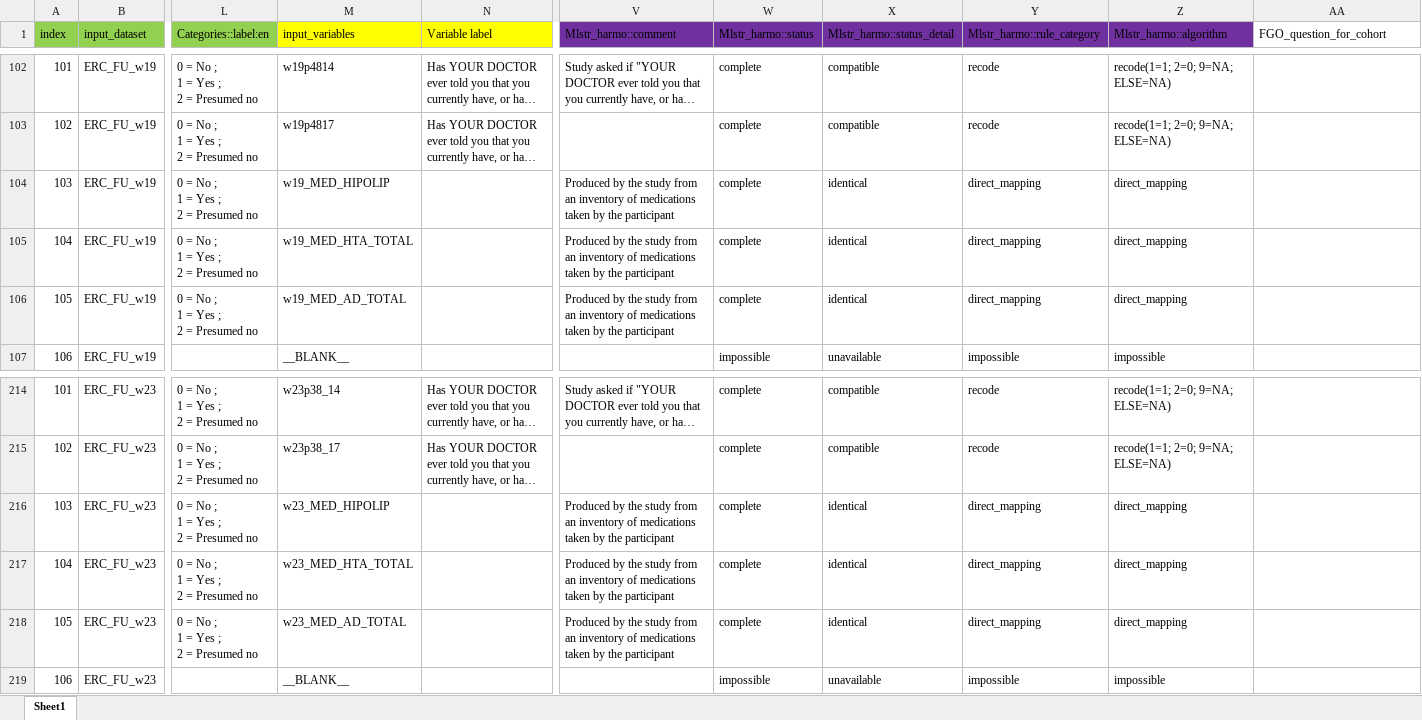
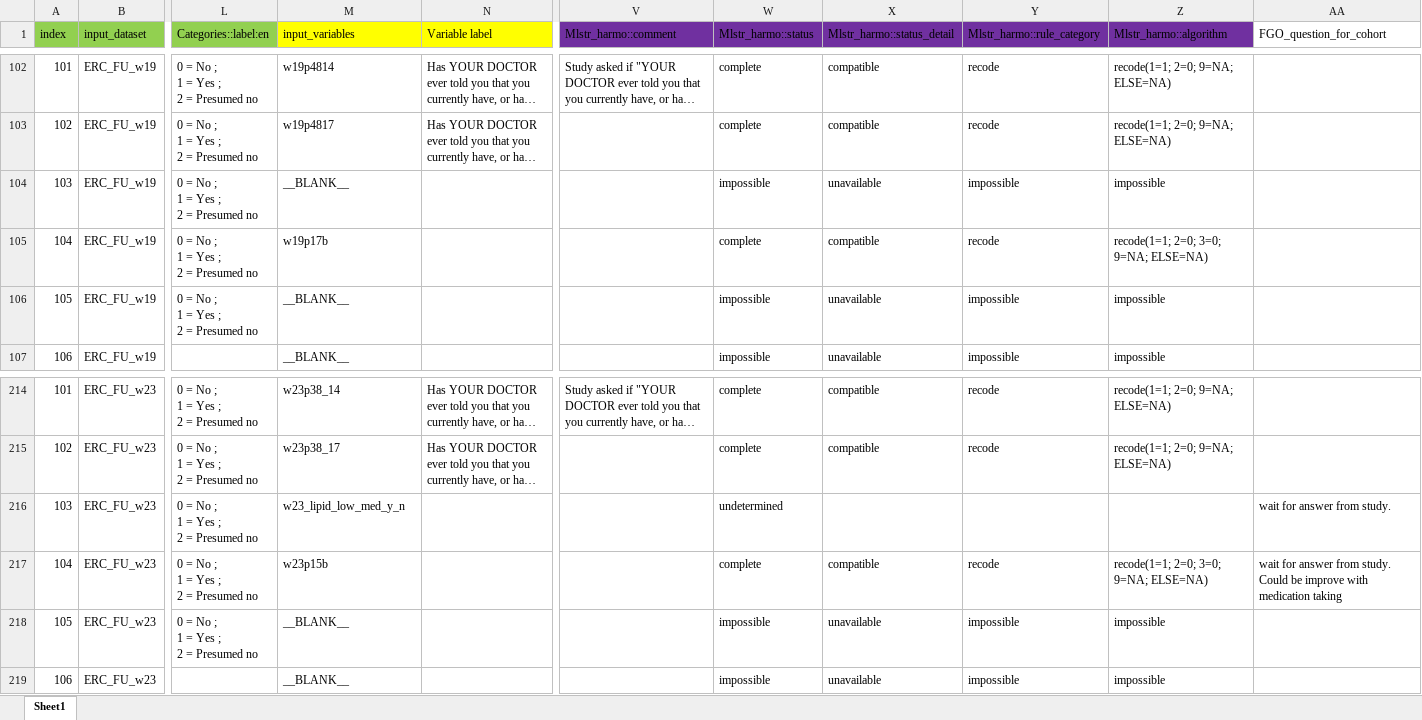
Before and after one commit to maelstrom-research/harmonization_ProPASS, an Excel workbook: longitudinal/data_processing_elements_longitudinal-ERC.xlsx, sheet Sheet1, drawn as a sheet; only a part is shown, gaps mark what is left out; long unchanged cells end in …; values as stored, in another font and other column widths than the file's, no borders; the diff covers the shown part only; the diff names each change by its address in the sheet, - before the commit and + after, or states it on an @@ line.

Commit message:
added harmo comments for implausible values

```diff
--- a/longitudinal/data_processing_elements_longitudinal-ERC.xlsx (sheet Sheet1)
+++ b/longitudinal/data_processing_elements_longitudinal-ERC.xlsx (sheet Sheet1)
-M104 (input_variables): w19_MED_HIPOLIP
+M104 (input_variables): __BLANK__
-V104:V106 (Mlstr_harmo::comment): Produced by the study from an inventory of medications taken by the participant
+V104:V106 (Mlstr_harmo::comment): (empty)
-W104 (Mlstr_harmo::status): complete
+W104 (Mlstr_harmo::status): impossible
-X104 (Mlstr_harmo::status_detail): identical
+X104 (Mlstr_harmo::status_detail): unavailable
-Y104 (Mlstr_harmo::rule_category): direct_mapping
+Y104 (Mlstr_harmo::rule_category): impossible
-Z104 (Mlstr_harmo::algorithm): direct_mapping
+Z104 (Mlstr_harmo::algorithm): impossible
-M105 (input_variables): w19_MED_HTA_TOTAL
+M105 (input_variables): w19p17b
-X105 (Mlstr_harmo::status_detail): identical
+X105 (Mlstr_harmo::status_detail): compatible
-Y105 (Mlstr_harmo::rule_category): direct_mapping
+Y105 (Mlstr_harmo::rule_category): recode
-Z105 (Mlstr_harmo::algorithm): direct_mapping
+Z105 (Mlstr_harmo::algorithm): recode(1=1; 2=0; 3=0; 9=NA; ELSE=NA)
-M106 (input_variables): w19_MED_AD_TOTAL
+M106 (input_variables): __BLANK__
-W106 (Mlstr_harmo::status): complete
+W106 (Mlstr_harmo::status): impossible
-X106 (Mlstr_harmo::status_detail): identical
+X106 (Mlstr_harmo::status_detail): unavailable
-Y106 (Mlstr_harmo::rule_category): direct_mapping
+Y106 (Mlstr_harmo::rule_category): impossible
-Z106 (Mlstr_harmo::algorithm): direct_mapping
+Z106 (Mlstr_harmo::algorithm): impossible
-M216 (input_variables): w23_MED_HIPOLIP
+M216 (input_variables): w23_lipid_low_med_y_n
-V216:V218 (Mlstr_harmo::comment): Produced by the study from an inventory of medications taken by the participant
+V216:V218 (Mlstr_harmo::comment): (empty)
-W216 (Mlstr_harmo::status): complete
+W216 (Mlstr_harmo::status): undetermined
-X216 (Mlstr_harmo::status_detail): identical
+X216 (Mlstr_harmo::status_detail): (empty)
-Y216 (Mlstr_harmo::rule_category): direct_mapping
+Y216 (Mlstr_harmo::rule_category): (empty)
-Z216 (Mlstr_harmo::algorithm): direct_mapping
+Z216 (Mlstr_harmo::algorithm): (empty)
-AA216 (FGO_question_for_cohort): (empty)
+AA216 (FGO_question_for_cohort): wait for answer from study.
-M217 (input_variables): w23_MED_HTA_TOTAL
+M217 (input_variables): w23p15b
-X217 (Mlstr_harmo::status_detail): identical
+X217 (Mlstr_harmo::status_detail): compatible
-Y217 (Mlstr_harmo::rule_category): direct_mapping
+Y217 (Mlstr_harmo::rule_category): recode
-Z217 (Mlstr_harmo::algorithm): direct_mapping
+Z217 (Mlstr_harmo::algorithm): recode(1=1; 2=0; 3=0; 9=NA; ELSE=NA)
-AA217 (FGO_question_for_cohort): (empty)
+AA217 (FGO_question_for_cohort): wait for answer from study. Could be improve with medication taking
-M218 (input_variables): w23_MED_AD_TOTAL
+M218 (input_variables): __BLANK__
-W218 (Mlstr_harmo::status): complete
+W218 (Mlstr_harmo::status): impossible
-X218 (Mlstr_harmo::status_detail): identical
+X218 (Mlstr_harmo::status_detail): unavailable
-Y218 (Mlstr_harmo::rule_category): direct_mapping
+Y218 (Mlstr_harmo::rule_category): impossible
-Z218 (Mlstr_harmo::algorithm): direct_mapping
+Z218 (Mlstr_harmo::algorithm): impossible
```
Also changed, not shown: 42 edited cells and cell formats elsewhere in this sheet.
